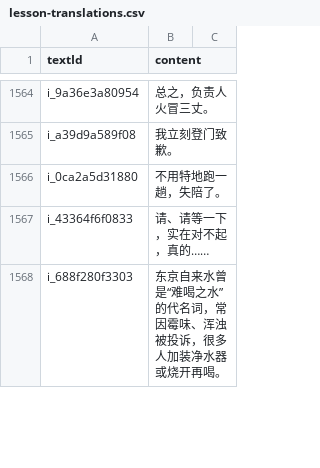
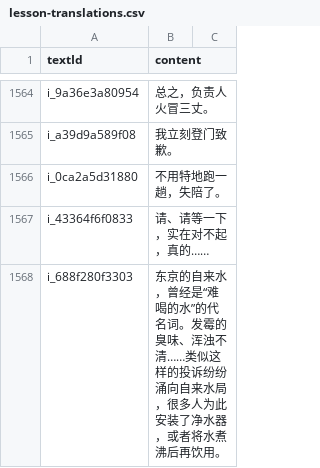
Before and after one commit to cencuansen/simple-pages, a CSV file: japanese/public/jsons/lesson-translations.csv, drawn as a sheet; only a part is shown, gaps mark what is left out; the diff covers the shown part only.

Commit message:
update japanese

```diff
--- a/japanese/public/jsons/lesson-translations.csv
+++ b/japanese/public/jsons/lesson-translations.csv
@@ -1567,2 +1567,2 @@ i_0ca2a5d31880,不用特地跑一趟，失陪了。
 i_43364f6f0833,请、请等一下，实在对不起，真的……
-i_688f280f3303,东京自来水曾是“难喝之水”的代名词，常因霉味、浑浊被投诉，很多人加装净水器或烧开再喝。
+i_688f280f3303,东京的自来水，曾经是“难喝的水”的代名词。发霉的臭味、浑浊不清……类似这样的投诉纷纷涌向自来水局，很多人为此安装了净水器，或者将水煮沸后再饮用。
```
Also changed, not shown: 3 edited cells elsewhere in this file, japanese/public/jsons/lesson-contents.csv, japanese/public/jsons/words.csv, 23 other files.
